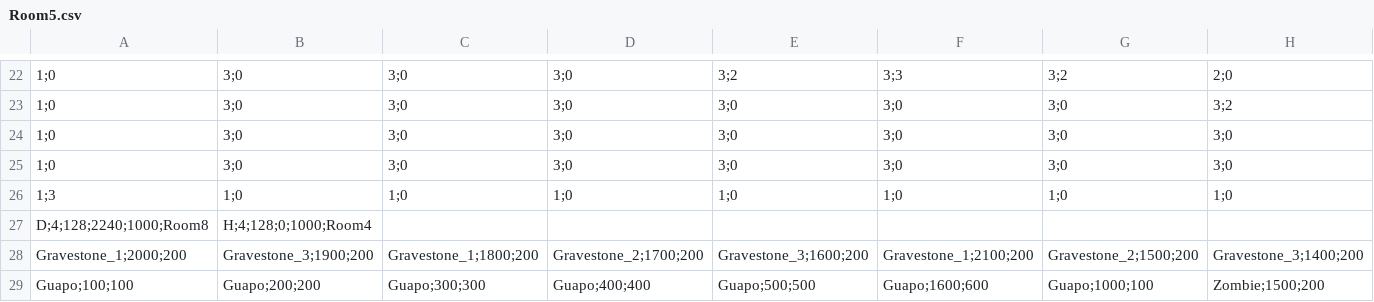
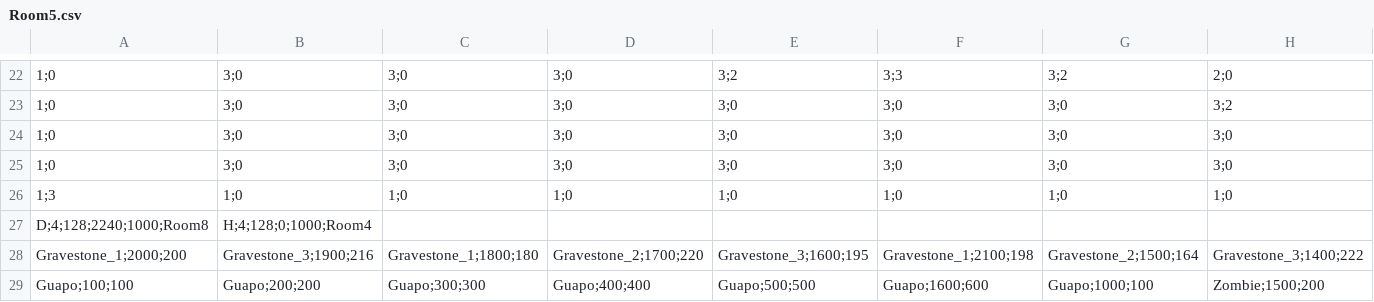
Before and after one commit to Crystal-Methods/Dauntlet, a CSV file: Dauntlet/Dauntlet/Dauntlet/Dauntlet/Rooms/Room5.csv, drawn as a sheet; only a part is shown, gaps mark what is left out; the diff covers the shown part only; the diff names each change by its address in the sheet, - before the commit and + after, or states it on an @@ line.

Commit message:
Room5 is huge
Room5 objects added and a fix to Room4's passage

```diff
--- a/Dauntlet/Dauntlet/Dauntlet/Dauntlet/Rooms/Room5.csv
+++ b/Dauntlet/Dauntlet/Dauntlet/Dauntlet/Rooms/Room5.csv
-B28: Gravestone_3;1900;200
+B28: Gravestone_3;1900;216
-C28: Gravestone_1;1800;200
+C28: Gravestone_1;1800;180
-D28: Gravestone_2;1700;200
+D28: Gravestone_2;1700;220
-E28: Gravestone_3;1600;200
+E28: Gravestone_3;1600;195
-F28: Gravestone_1;2100;200
+F28: Gravestone_1;2100;198
-G28: Gravestone_2;1500;200
+G28: Gravestone_2;1500;164
-H28: Gravestone_3;1400;200
+H28: Gravestone_3;1400;222
```
Also changed, not shown: 29 edited cells elsewhere in this file, 2 other files.
